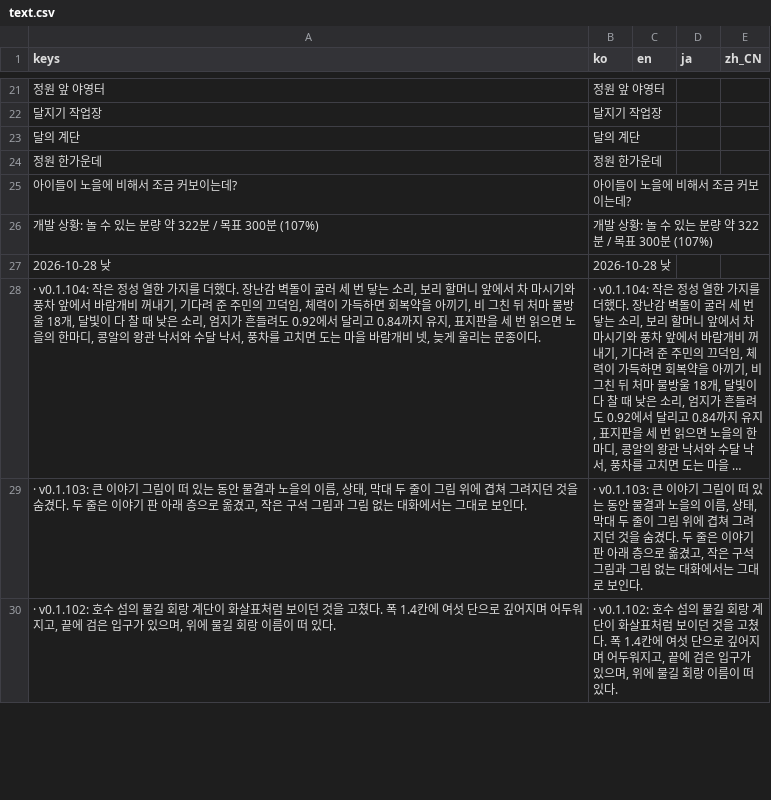
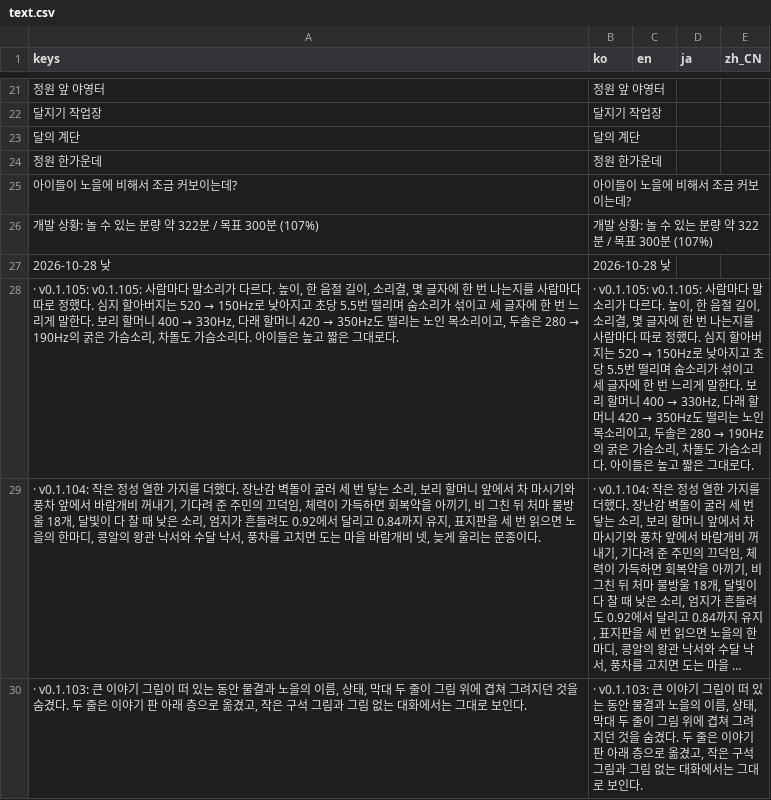
Before and after one commit to destory1984/the-crown-oddity, a CSV file: godot/i18n/text.csv, drawn as a sheet; only a part is shown, gaps mark what is left out; the shorter side is filled out with more unchanged rows; long unchanged cells end in …; the diff names each change by its address in the sheet, - before the commit and + after, or states it on an @@ line.

```diff
--- a/godot/i18n/text.csv
+++ b/godot/i18n/text.csv
+row 28: · v0.1.105: v0.1.105: 사람마다 말소리가 다르다. 높이, 한 음절 길이, 소리결, 몇 글자에 한 번 나는지를 사람마다 따로 정했다. 심지 할아버지는 520 → 150Hz로 낮아지고 초당 5.5번 떨리며 숨소리가 섞이고 세 글자에 한 번 느리게 말한다. 보리 할머니 400 → 330Hz, 다래 할머니 420 → 350Hz도 떨리는 노인 목소리이고, 두솔은 280 → 190Hz의 굵은 가슴소리, 차돌도 가슴소리다. 아이들은 높고 짧은 그대로다. | · v0.1.105: v0.1.105: 사람마다 말소리가 다르다. 높이, 한 음절 길이, 소리결, 몇 글자에 한 번 나는지를 사람마다 따로 정했다. 심지 할아버지는 520 → 150Hz로 낮아지고 초당 5.5번 떨리며 숨소리가 섞이고 세 글자에 한 번 느리게 말한다. 보리 할머니 400 → 330Hz, 다래 할머니 420 → 350Hz도 떨리는 노인 목소리이고, 두솔은 280 → 190Hz의 굵은 가슴소리, 차돌도 가슴소리다. 아이들은 높고 짧은 그대로다.
```
Also changed, not shown: 8 other files.
